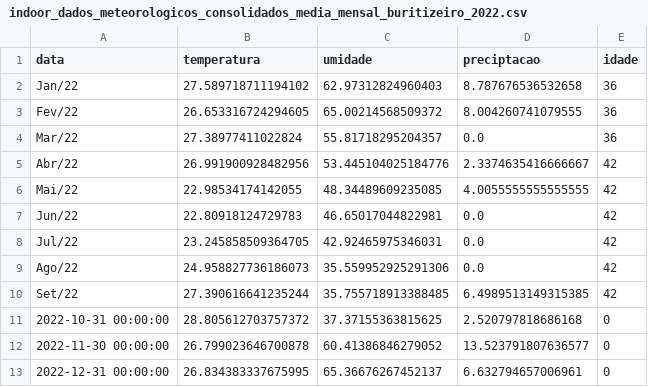
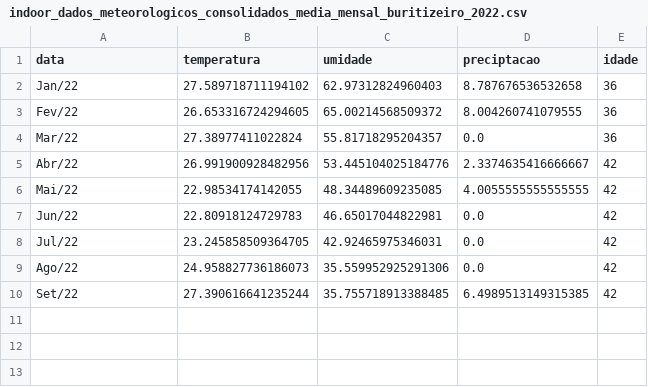
Before and after one commit to AdilsonRLopes/aed_ts, a CSV file: indoor_dados_meteorologicos_consolidados_media_mensal_buritizeiro_2022.csv, drawn as a sheet.

Commit message:
Add files via upload

```diff
--- a/indoor_dados_meteorologicos_consolidados_media_mensal_buritizeiro_2022.csv
+++ b/indoor_dados_meteorologicos_consolidados_media_mensal_buritizeiro_2022.csv
@@ -10,4 +10 @@ Ago/22,24.958827736186073,35.559952925291306,0.0,42
 Set/22,27.390616641235244,35.755718913388485,6.4989513149315385,42
-2022-10-31 00:00:00,28.805612703757372,37.37155363815625,2.520797818686168,0
-2022-11-30 00:00:00,26.799023646700878,60.41386846279052,13.523791807636577,0
-2022-12-31 00:00:00,26.834383337675995,65.36676267452137,6.632794657006961,0
```
